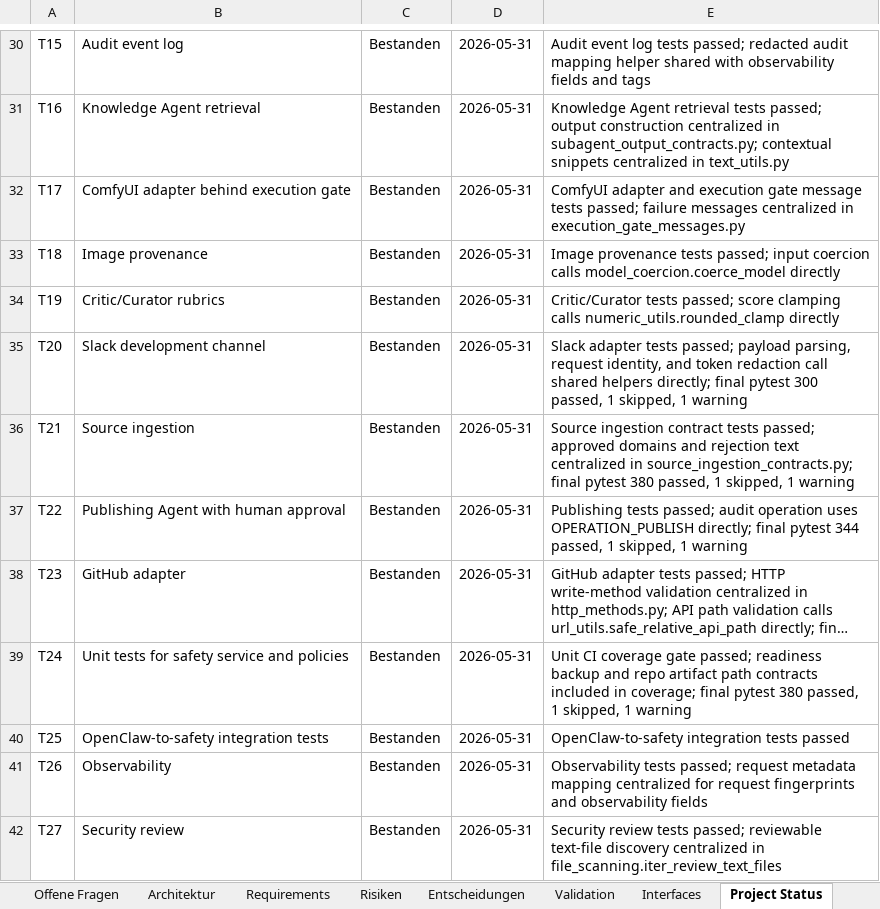
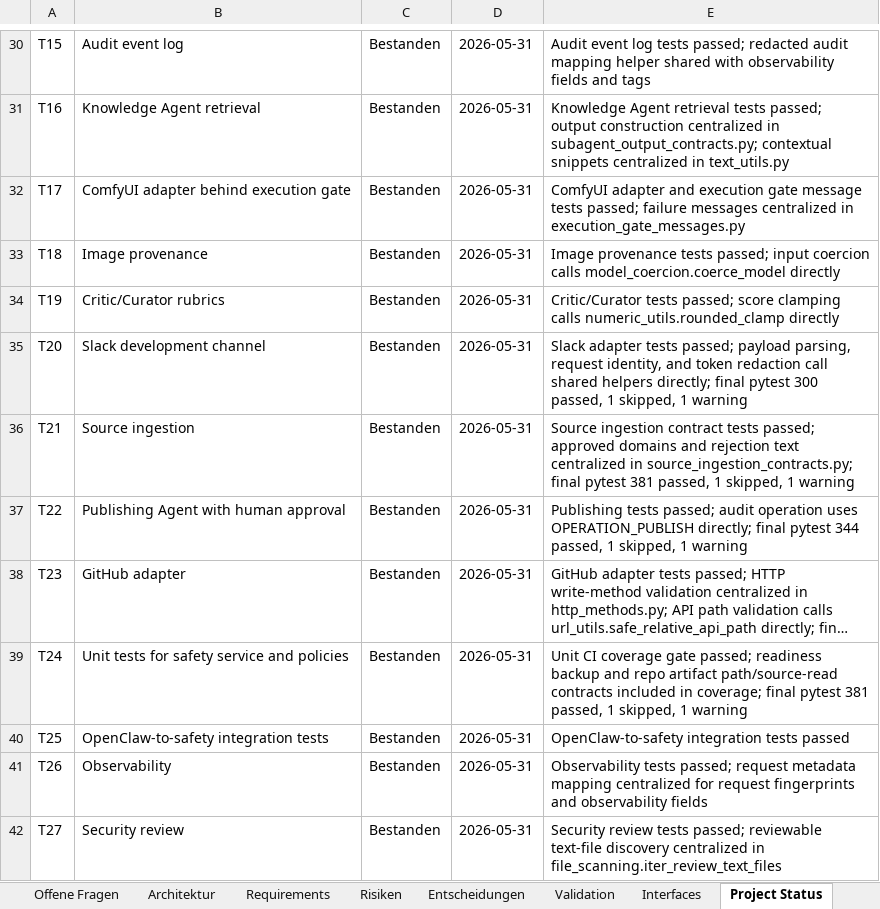
Before and after one commit to artprof964/AI-Artist, an Excel workbook: AI_Artist_Agent_Projekttracker.xlsx, sheet Project Status, drawn as a sheet; only a part is shown, gaps mark what is left out; long unchanged cells end in …; values as stored, in another font and other column widths than the file's, no borders; the diff covers the shown part only; the diff names each change by its address in the sheet, - before the commit and + after, or states it on an @@ line.

```diff
--- a/AI_Artist_Agent_Projekttracker.xlsx (sheet Project Status)
+++ b/AI_Artist_Agent_Projekttracker.xlsx (sheet Project Status)
-E36: …final pytest 380 passed, 1…
+E36: …final pytest 381 passed, 1…
-E39: …repo artifact path contracts included in coverage; final pytest 380 passed, 1…
+E39: …repo artifact path/source-read contracts included in coverage; final pytest 381 passed, 1…
```
Also changed, not shown: 5 edited cells elsewhere in this sheet, sheet Validation, sheet Detailplan, 11 other files.
